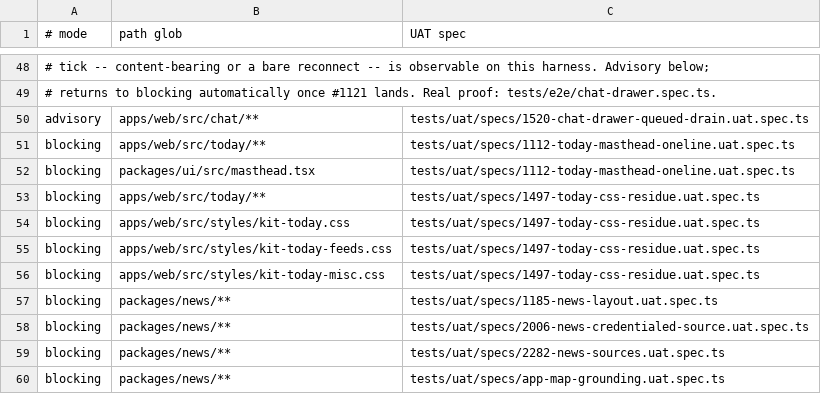
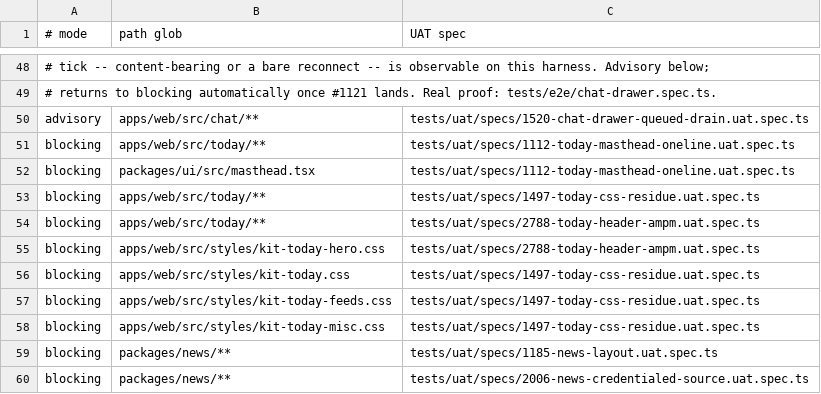
Before and after one commit to motioneso/moss, a TSV file: .claude/skills/coordinate/uat-trigger-map.tsv, drawn as a sheet; only a part is shown, gaps mark what is left out; the shorter side is filled out with more unchanged rows; the diff names each change by its address in the sheet, - before the commit and + after, or states it on an @@ line.

```diff
--- a/.claude/skills/coordinate/uat-trigger-map.tsv
+++ b/.claude/skills/coordinate/uat-trigger-map.tsv
+row 54: blocking | apps/web/src/today/** | tests/uat/specs/2788-today-header-ampm.uat.spec.ts
+row 55: blocking | apps/web/src/styles/kit-today-hero.css | tests/uat/specs/2788-today-header-ampm.uat.spec.ts
```
Also changed, not shown: 1 other file.
